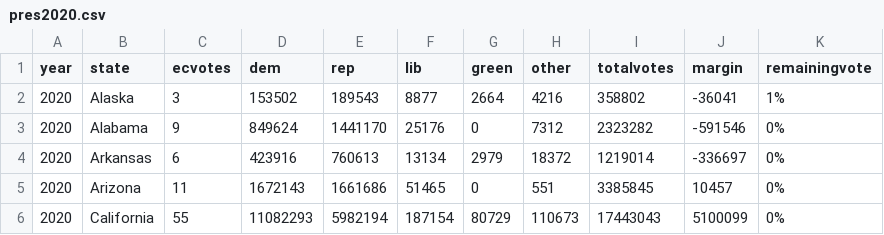
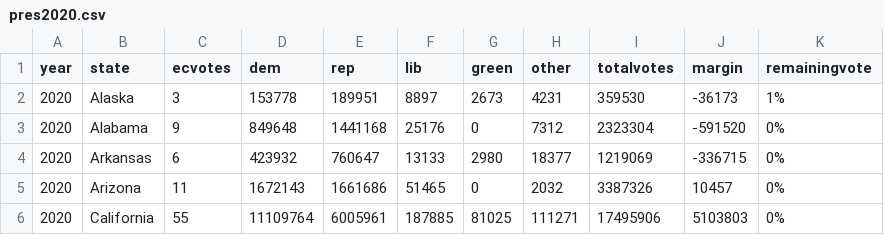
Before and after one commit to jcervas/2020-Elections, a CSV file: pres2020.csv, drawn as a sheet; only a part is shown; the diff covers the shown part only.

```diff
--- a/pres2020.csv
+++ b/pres2020.csv
@@ -1,6 +1,6 @@
 "year","state","ecvotes","dem","rep","lib","green","other","totalvotes","margin","remainingvote"
-2020,"Alaska",3,153502,189543,8877,2664,4216,358802,-36041,"1%"
-2020,"Alabama",9,849624,1441170,25176,0,7312,2323282,-591546,"0%"
-2020,"Arkansas",6,423916,760613,13134,2979,18372,1219014,-336697,"0%"
-2020,"Arizona",11,1672143,1661686,51465,0,551,3385845,10457,"0%"
-2020,"California",55,11082293,5982194,187154,80729,110673,17443043,5100099,"0%"
+2020,"Alaska",3,153778,189951,8897,2673,4231,359530,-36173,"1%"
+2020,"Alabama",9,849648,1441168,25176,0,7312,2323304,-591520,"0%"
+2020,"Arkansas",6,423932,760647,13133,2980,18377,1219069,-336715,"0%"
+2020,"Arizona",11,1672143,1661686,51465,0,2032,3387326,10457,"0%"
+2020,"California",55,11109764,6005961,187885,81025,111271,17495906,5103803,"0%"
```
Also changed, not shown: 126 edited cells elsewhere in this file, counties2020.csv, house2020.csv, 1 other file.
